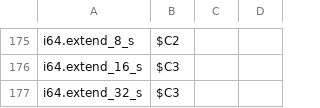
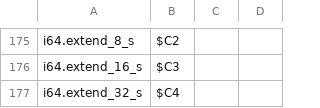
Before and after one commit to dylibso/chicory, a TSV file: wasm/scripts/instructions.tsv, drawn as a sheet; only a part is shown, gaps mark what is left out.

Commit message:
fix: fix instruction and 64bit representation

```diff
--- a/wasm/scripts/instructions.tsv
+++ b/wasm/scripts/instructions.tsv
@@ -176,2 +176,2 @@ i64.extend_8_s      	$C2
 i64.extend_16_s      	$C3
-i64.extend_32_s      	$C3
+i64.extend_32_s      	$C4
```
Also changed, not shown: 5 other files.
